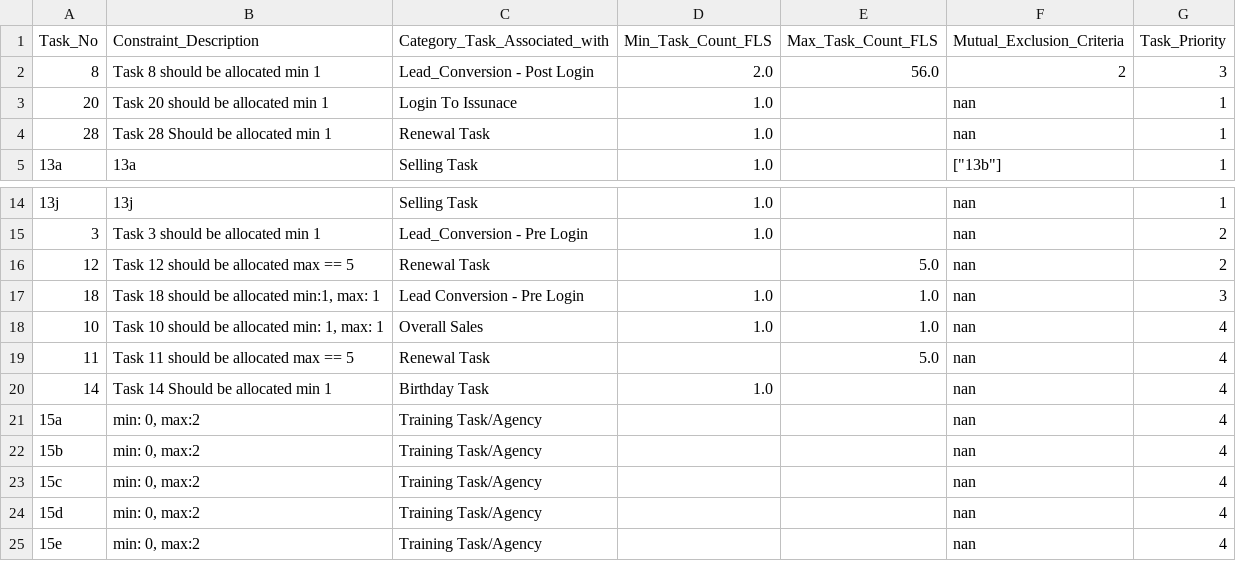
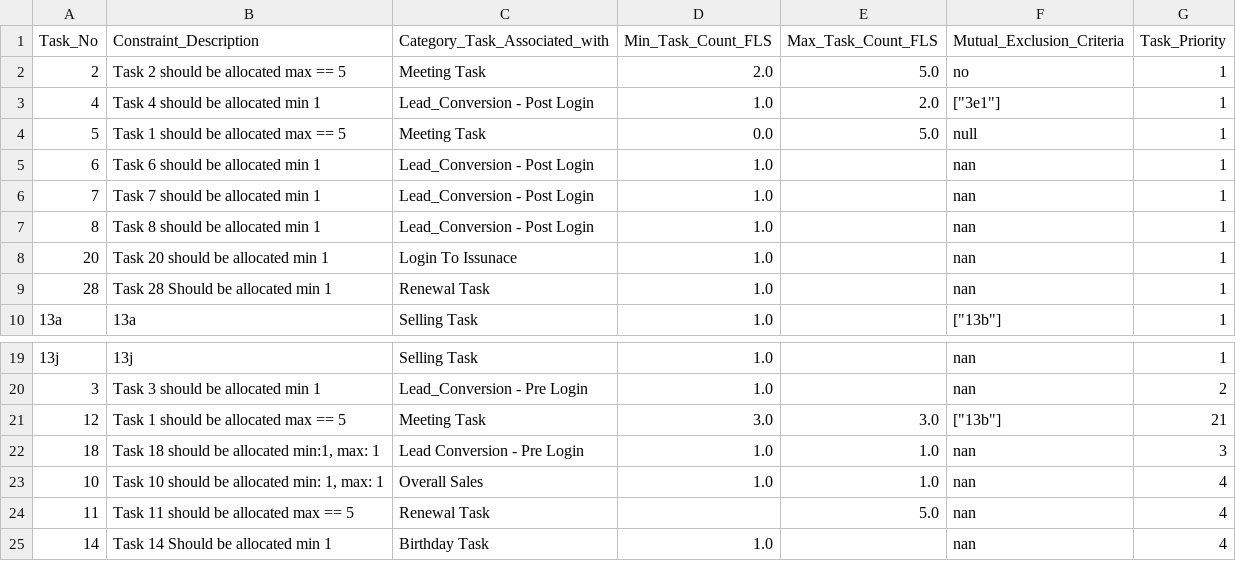
Before and after one commit to sachinbhoiexponentia/Django_UI, a CSV file: upload_csv_files/Task_Constraint_Rules_local_data.csv, drawn as a sheet; only a part is shown, gaps mark what is left out; the shorter side is filled out with more unchanged rows.

```diff
--- a/upload_csv_files/Task_Constraint_Rules_local_data.csv
+++ b/upload_csv_files/Task_Constraint_Rules_local_data.csv
@@ -1,3 +1,8 @@
 Task_No,Constraint_Description,Category_Task_Associated_with,Min_Task_Count_FLS,Max_Task_Count_FLS,Mutual_Exclusion_Criteria,Task_Priority
-8,Task 8 should be allocated min 1,Lead_Conversion - Post Login,2.0,56.0,2,3
+2,Task 2 should be allocated max == 5,Meeting Task,2.0,5.0,no,1
+4,Task 4 should be allocated min 1,Lead_Conversion - Post Login,1.0,2.0,"[""3e1""]",1
+5,Task 1 should be allocated max == 5,Meeting Task,0.0,5.0,null,1
+6,Task 6 should be allocated min 1,Lead_Conversion - Post Login,1.0,,nan,1
+7,Task 7 should be allocated min 1,Lead_Conversion - Post Login,1.0,,nan,1
+8,Task 8 should be allocated min 1,Lead_Conversion - Post Login,1.0,,nan,1
 20,Task 20 should be allocated min 1,Login To Issunace,1.0,,nan,1
@@ -15,3 +20,3 @@ Task_No,Constraint_Description,Category_Task_Associated_with,Min_Task_Count_FLS,
 3,Task 3 should be allocated min 1,Lead_Conversion - Pre Login,1.0,,nan,2
-12,Task 12 should be allocated max == 5,Renewal Task,,5.0,nan,2
+12,Task 1 should be allocated max == 5,Meeting Task,3.0,3.0,"[""13b""]",21
 18,"Task 18 should be allocated min:1, max: 1",Lead Conversion - Pre Login,1.0,1.0,nan,3
```
Also changed, not shown: upload_csv_files/Channel_Task_Mapping_local_data.csv, upload_csv_files/Task_Closure_Config_local_data.csv, 21 other files.
